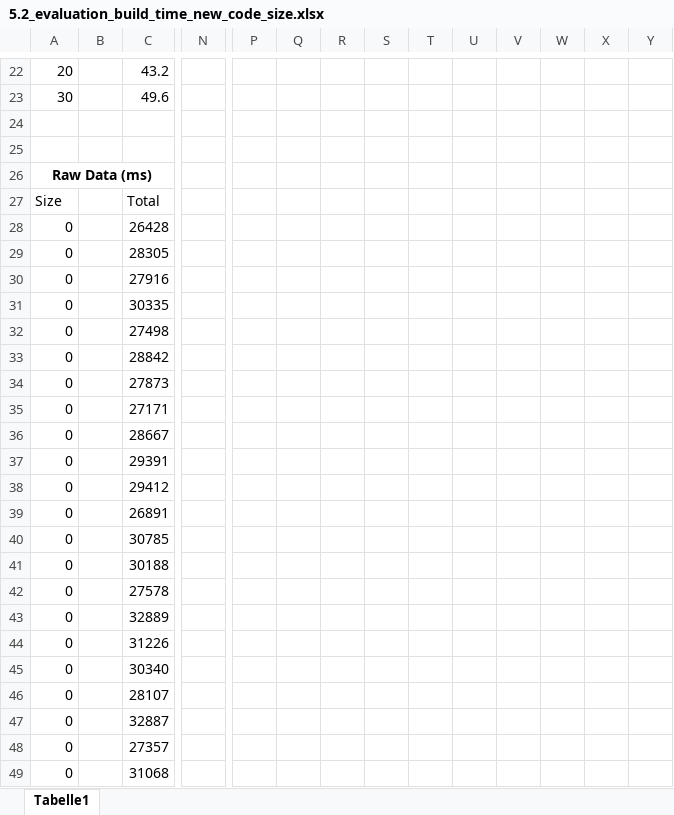
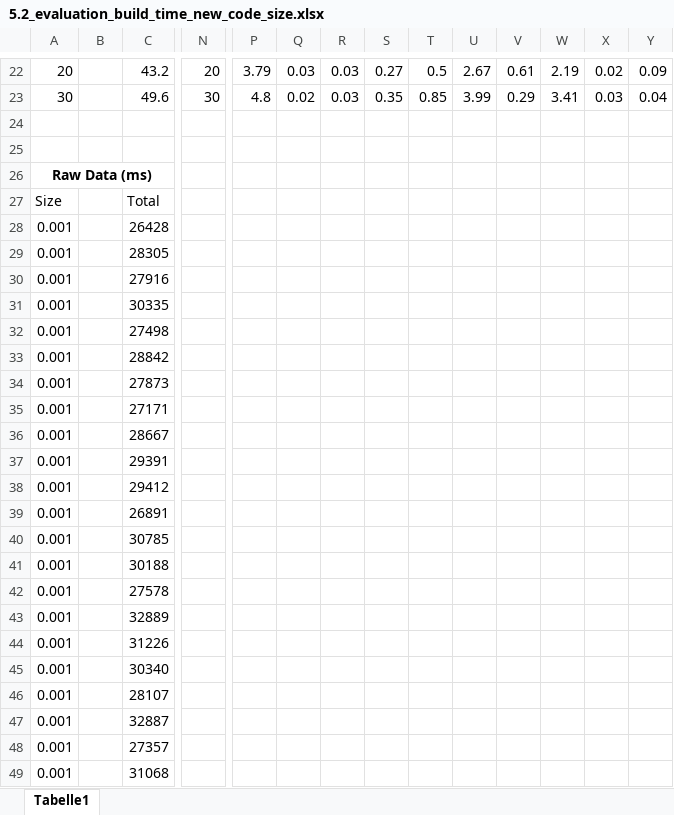
Before and after one commit to stewue/jCloudScale-Lambda, an Excel workbook: evaluation/5.2_evaluation_build_time_new_code_size.xlsx, sheet Tabelle1, drawn as a sheet; only a part is shown, gaps mark what is left out; values as stored, in another font and other column widths than the file's, no borders; the diff covers the shown part only; the diff names each change by its address in the sheet, - before the commit and + after, or states it on an @@ line.

```diff
--- a/evaluation/5.2_evaluation_build_time_new_code_size.xlsx (sheet Tabelle1)
+++ b/evaluation/5.2_evaluation_build_time_new_code_size.xlsx (sheet Tabelle1)
-N22: (empty)
+N22: 20
-P22: (empty)
+P22: 3.79
-Q22: (empty)
+Q22: 0.03
-R22:R23: (empty)
+R22:R23: 0.03
-S22: (empty)
+S22: 0.27
-T22: (empty)
+T22: 0.5
-U22: (empty)
+U22: 2.67
-V22: (empty)
+V22: 0.61
-W22: (empty)
+W22: 2.19
-X22: (empty)
+X22: 0.02
-Y22: (empty)
+Y22: 0.09
-N23: (empty)
+N23: 30
-P23: (empty)
+P23: 4.8
-Q23: (empty)
+Q23: 0.02
-S23: (empty)
+S23: 0.35
-T23: (empty)
+T23: 0.85
-U23: (empty)
+U23: 3.99
-V23: (empty)
+V23: 0.29
-W23: (empty)
+W23: 3.41
-X23: (empty)
+X23: 0.03
-Y23: (empty)
+Y23: 0.04
-A28:A49: 0
+A28:A49: 0.001
```
Also changed, not shown: 60 edited cells and merged cells elsewhere in this sheet, evaluation/5.3_evaluation_build_time_new_number_of_functions.xlsx, evaluation/5.4_evaluation_build_time_update_number_of_functions.xlsx, 34 other files.
